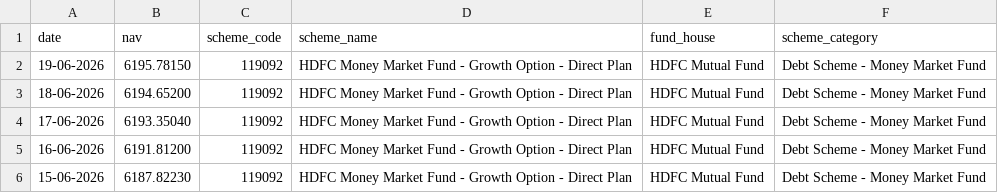
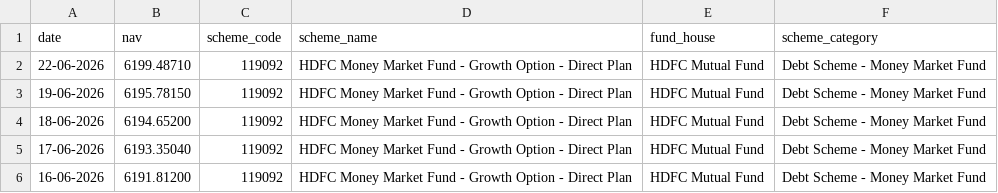
Before and after one commit to Vansh507/mutual-fund-analytics, a CSV file: data/raw/live_nav/Axis_Bluechip.csv (was data/raw/HDFC_Money_Market_Fund_-_Growth_Option_-_Direct_Plan.csv), drawn as a sheet; only a part is shown; the shorter side is filled out with more unchanged rows.

```diff
--- a/data/raw/HDFC_Money_Market_Fund_-_Growth_Option_-_Direct_Plan.csv
+++ b/data/raw/live_nav/Axis_Bluechip.csv
@@ -1,2 +1,3 @@
 date,nav,scheme_code,scheme_name,fund_house,scheme_category
+22-06-2026,6199.48710,119092,HDFC Money Market Fund - Growth Option - Direct Plan,HDFC Mutual Fund,Debt Scheme - Money Market Fund
 19-06-2026,6195.78150,119092,HDFC Money Market Fund - Growth Option - Direct Plan,HDFC Mutual Fund,Debt Scheme - Money Market Fund
```
Also changed, not shown: data/raw/live_nav/HDFC_Top_100.csv, data/raw/live_nav/ICICI_Bluechip.csv, 22 other files.
